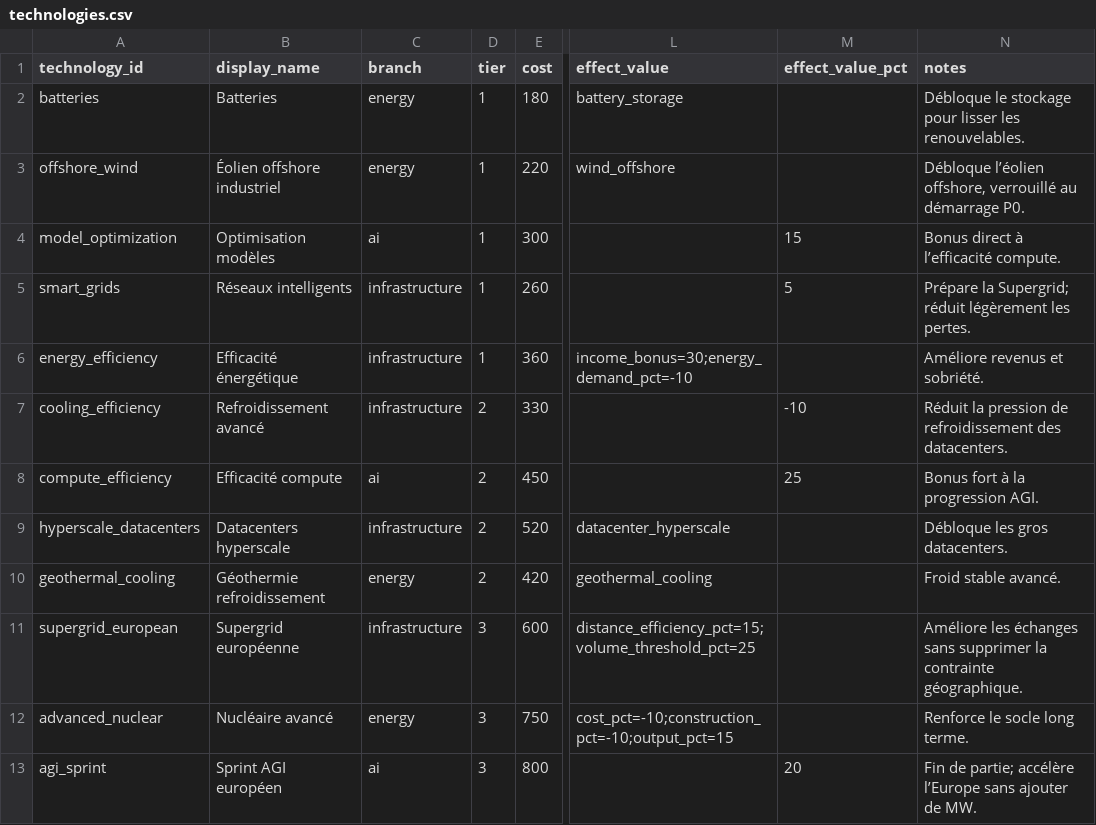
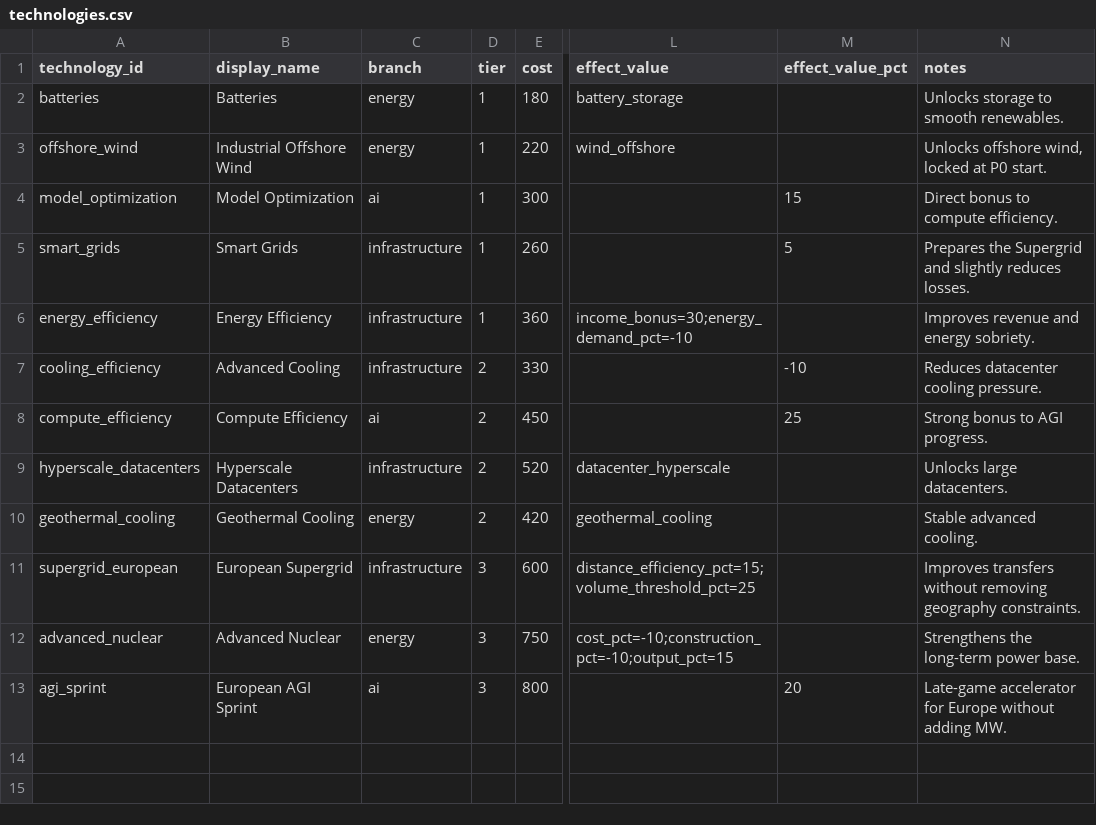
Before and after one commit to Exifs/Hackaton-Engie-E-Grid-2045, a CSV file: e-grid-2045/data/technologies.csv, drawn as a sheet; only a part is shown, gaps mark what is left out; the diff names each change by its address in the sheet, - before the commit and + after, or states it on an @@ line.

```diff
--- a/e-grid-2045/data/technologies.csv
+++ b/e-grid-2045/data/technologies.csv
-N2 (notes): Débloque le stockage pour lisser les renouvelables.
+N2 (notes): Unlocks storage to smooth renewables.
-B3 (display_name): Éolien offshore industriel
+B3 (display_name): Industrial Offshore Wind
-N3 (notes): Débloque l’éolien offshore, verrouillé au démarrage P0.
+N3 (notes): Unlocks offshore wind, locked at P0 start.
-B4 (display_name): Optimisation modèles
+B4 (display_name): Model Optimization
-N4 (notes): Bonus direct à l’efficacité compute.
+N4 (notes): Direct bonus to compute efficiency.
-B5 (display_name): Réseaux intelligents
+B5 (display_name): Smart Grids
-N5 (notes): Prépare la Supergrid; réduit légèrement les pertes.
+N5 (notes): Prepares the Supergrid and slightly reduces losses.
-B6 (display_name): Efficacité énergétique
+B6 (display_name): Energy Efficiency
-N6 (notes): Améliore revenus et sobriété.
+N6 (notes): Improves revenue and energy sobriety.
-B7 (display_name): Refroidissement avancé
+B7 (display_name): Advanced Cooling
-N7 (notes): Réduit la pression de refroidissement des datacenters.
+N7 (notes): Reduces datacenter cooling pressure.
-B8 (display_name): Efficacité compute
+B8 (display_name): Compute Efficiency
-N8 (notes): Bonus fort à la progression AGI.
+N8 (notes): Strong bonus to AGI progress.
-B9 (display_name): Datacenters hyperscale
+B9 (display_name): Hyperscale Datacenters
-N9 (notes): Débloque les gros datacenters.
+N9 (notes): Unlocks large datacenters.
-B10 (display_name): Géothermie refroidissement
+B10 (display_name): Geothermal Cooling
-N10 (notes): Froid stable avancé.
+N10 (notes): Stable advanced cooling.
-B11 (display_name): Supergrid européenne
+B11 (display_name): European Supergrid
-N11 (notes): Améliore les échanges sans supprimer la contrainte géographique.
+N11 (notes): Improves transfers without removing geography constraints.
-B12 (display_name): Nucléaire avancé
+B12 (display_name): Advanced Nuclear
-N12 (notes): Renforce le socle long terme.
+N12 (notes): Strengthens the long-term power base.
-B13 (display_name): Sprint AGI européen
+B13 (display_name): European AGI Sprint
-N13 (notes): Fin de partie; accélère l’Europe sans ajouter de MW.
+N13 (notes): Late-game accelerator for Europe without adding MW.
```
Also changed, not shown: e-grid-2045/data/buildings.csv, e-grid-2045/data/co2_tiers.csv, 46 other files.
